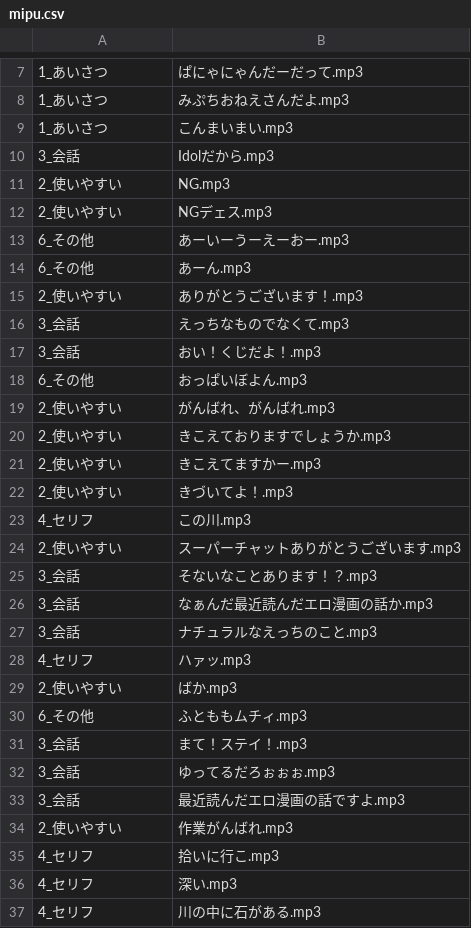
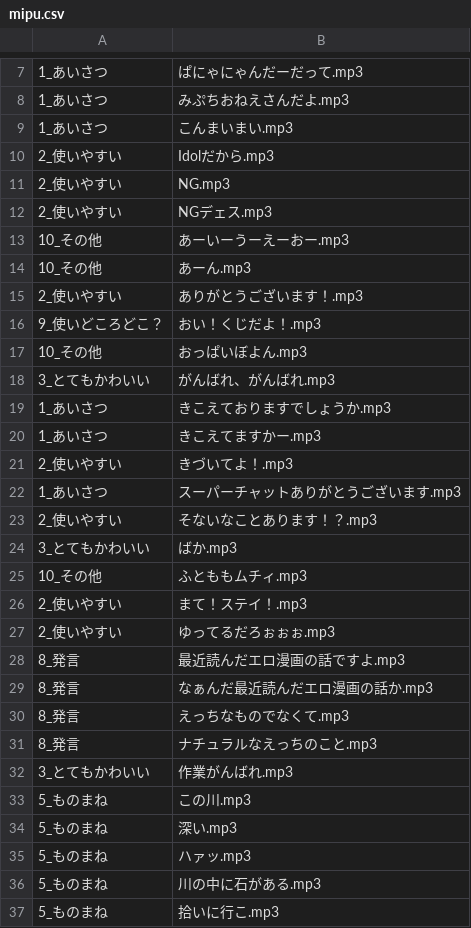
Before and after one commit to the96/lightup, a CSV file: mipu.csv, drawn as a sheet; only a part is shown, gaps mark what is left out; the diff covers the shown part only.

Commit message:
Update mipu.csv

```diff
--- a/mipu.csv
+++ b/mipu.csv
@@ -9,29 +9,29 @@
 1_あいさつ,こんまいまい.mp3
-3_会話,Idolだから.mp3
+2_使いやすい,Idolだから.mp3
 2_使いやすい,NG.mp3
 2_使いやすい,NGデェス.mp3
-6_その他,あーいーうーえーおー.mp3
-6_その他,あーん.mp3
+10_その他,あーいーうーえーおー.mp3
+10_その他,あーん.mp3
 2_使いやすい,ありがとうございます！.mp3
-3_会話,えっちなものでなくて.mp3
-3_会話,おい！くじだよ！.mp3
-6_その他,おっぱいぼよん.mp3
-2_使いやすい,がんばれ、がんばれ.mp3
-2_使いやすい,きこえておりますでしょうか.mp3
-2_使いやすい,きこえてますかー.mp3
+9_使いどころどこ？,おい！くじだよ！.mp3
+10_その他,おっぱいぼよん.mp3
+3_とてもかわいい,がんばれ、がんばれ.mp3
+1_あいさつ,きこえておりますでしょうか.mp3
+1_あいさつ,きこえてますかー.mp3
 2_使いやすい,きづいてよ！.mp3
-4_セリフ,この川.mp3
-2_使いやすい,スーパーチャットありがとうございます.mp3
-3_会話,そないなことあります！？.mp3
-3_会話,なぁんだ最近読んだエロ漫画の話か.mp3
-3_会話,ナチュラルなえっちのこと.mp3
-4_セリフ,ハァッ.mp3
-2_使いやすい,ばか.mp3
-6_その他,ふとももムチィ.mp3
-3_会話,まて！ステイ！.mp3
-3_会話,ゆってるだろぉぉぉ.mp3
-3_会話,最近読んだエロ漫画の話ですよ.mp3
-2_使いやすい,作業がんばれ.mp3
-4_セリフ,拾いに行こ.mp3
-4_セリフ,深い.mp3
-4_セリフ,川の中に石がある.mp3
+1_あいさつ,スーパーチャットありがとうございます.mp3
+2_使いやすい,そないなことあります！？.mp3
+3_とてもかわいい,ばか.mp3
+10_その他,ふとももムチィ.mp3
+2_使いやすい,まて！ステイ！.mp3
+2_使いやすい,ゆってるだろぉぉぉ.mp3
+8_発言,最近読んだエロ漫画の話ですよ.mp3
+8_発言,なぁんだ最近読んだエロ漫画の話か.mp3
+8_発言,えっちなものでなくて.mp3
+8_発言,ナチュラルなえっちのこと.mp3
+3_とてもかわいい,作業がんばれ.mp3
+5_ものまね,この川.mp3
+5_ものまね,深い.mp3
+5_ものまね,ハァッ.mp3
+5_ものまね,川の中に石がある.mp3
+5_ものまね,拾いに行こ.mp3
```
Also changed, not shown: 19 added rows, 1 removed row and 36 edited cells elsewhere in this file.
